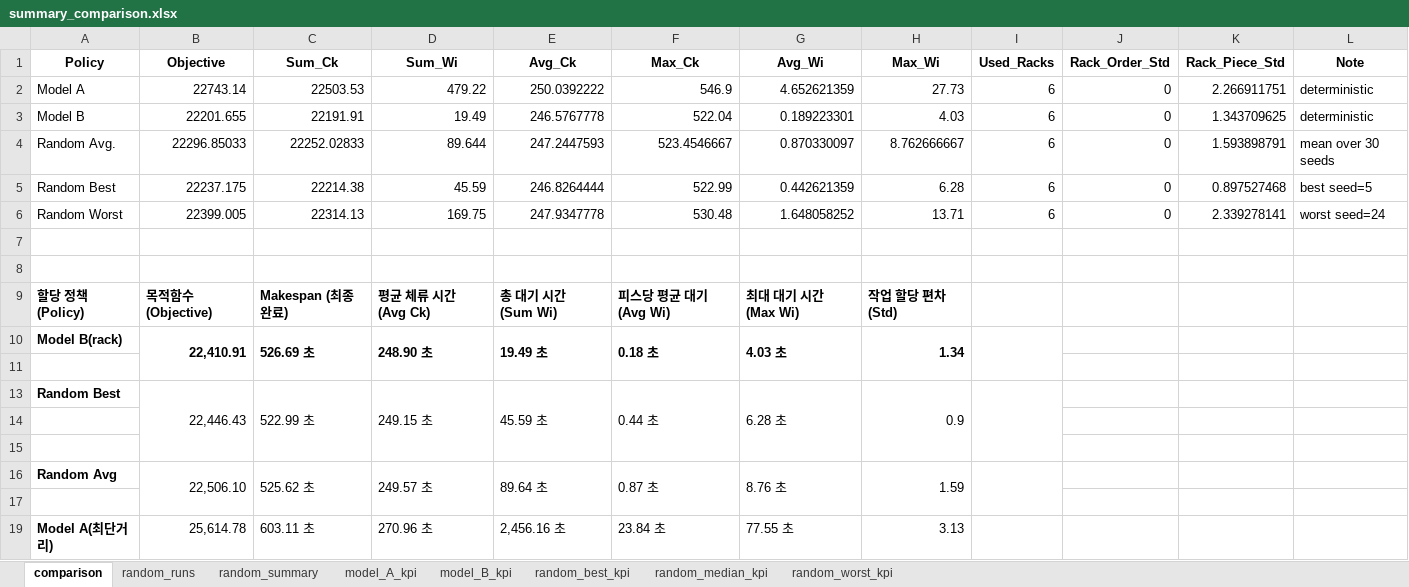
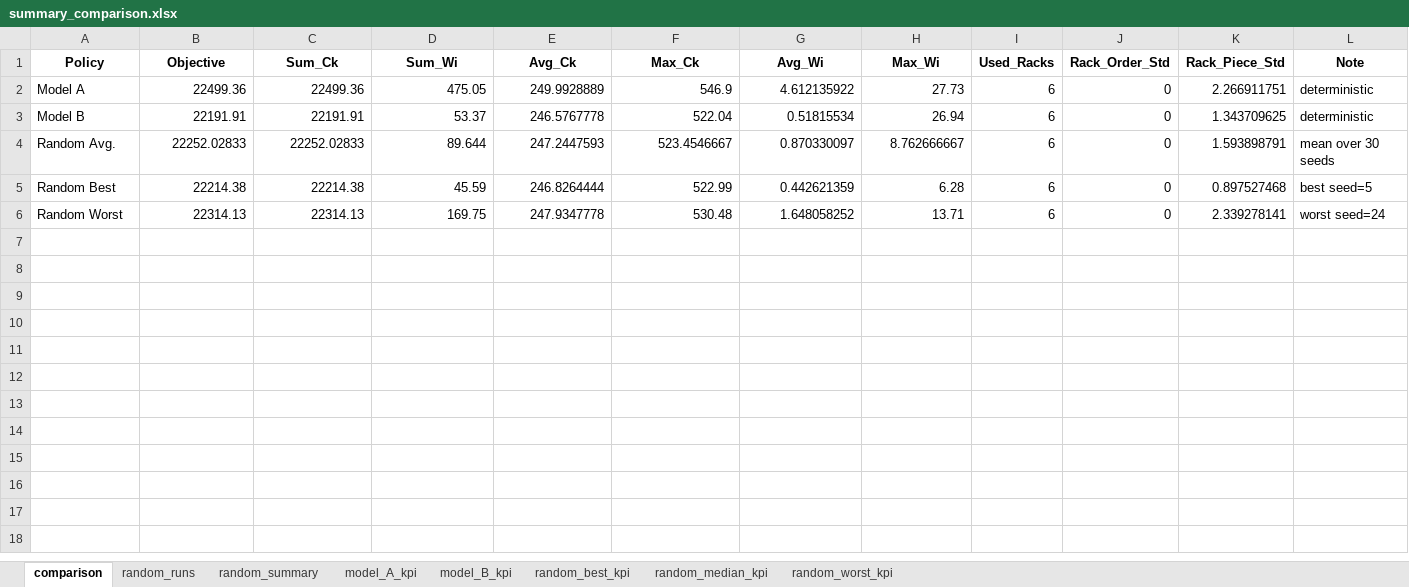
Before and after one commit to masterjms/3D_sorting_system, an Excel workbook: MIP_RULE/results/summary_comparison.xlsx, sheet comparison, drawn as a sheet; values as stored, in another font and other column widths than the file's, no borders; the diff names each change by its address in the sheet, - before the commit and + after, or states it on an @@ line.

Commit message:
fix: objective C_k & delete amr waiting time

```diff
--- a/MIP_RULE/results/summary_comparison.xlsx (sheet comparison)
+++ b/MIP_RULE/results/summary_comparison.xlsx (sheet comparison)
-B2 (Objective): 22743.14
+B2 (Objective): 22499.36
-C2 (Sum_Ck): 22503.53
+C2 (Sum_Ck): 22499.36
-D2 (Sum_Wi): 479.22
+D2 (Sum_Wi): 475.05
-E2 (Avg_Ck): 250.0392222
+E2 (Avg_Ck): 249.9928889
-G2 (Avg_Wi): 4.652621359
+G2 (Avg_Wi): 4.612135922
-B3 (Objective): 22201.655
+B3 (Objective): 22191.91
-D3 (Sum_Wi): 19.49
+D3 (Sum_Wi): 53.37
-G3 (Avg_Wi): 0.189223301
+G3 (Avg_Wi): 0.51815534
-H3 (Max_Wi): 4.03
+H3 (Max_Wi): 26.94
-B4 (Objective): 22296.85033
+B4 (Objective): 22252.02833
-B5 (Objective): 22237.175
+B5 (Objective): 22214.38
-B6 (Objective): 22399.005
+B6 (Objective): 22314.13
-row 7: (empty)
-row 8: (empty)
-row 9: 할당 정책 (Policy) | 목적함수 (Objective) | Makespan (최종 완료) | 평균 체류 시간 (Avg Ck) | 총 대기 시간 (Sum Wi) | 피스당 평균 대기 (Avg Wi) | 최대 대기 시간 (Max Wi) | 작업 할당 편차 (Std)
-row 10: Model B(rack) | 22,410.91 | 526.69 초 | 248.90 초 | 19.49 초 | 0.18 초 | 4.03 초 | 1.34
-row 11: (empty)
-row 13: Random Best | 22,446.43 | 522.99 초 | 249.15 초 | 45.59 초 | 0.44 초 | 6.28 초 | 0.9
-row 14: (empty)
-row 15: (empty)
-row 16: Random Avg | 22,506.10 | 525.62 초 | 249.57 초 | 89.64 초 | 0.87 초 | 8.76 초 | 1.59
-row 17: (empty)
-row 19: Model A(최단거리) | 25,614.78 | 603.11 초 | 270.96 초 | 2,456.16 초 | 23.84 초 | 77.55 초 | 3.13
```
Also changed, not shown: sheet random_runs, sheet random_median_kpi, sheet model_B_kpi, sheet model_A_kpi, sheet random_summary, sheet random_best_kpi, 1 more sheet, hidden cells, MIP_RULE/results/model_A_piece_details.xlsx, MIP_RULE/results/model_B_piece_details.xlsx, 13 other files.
